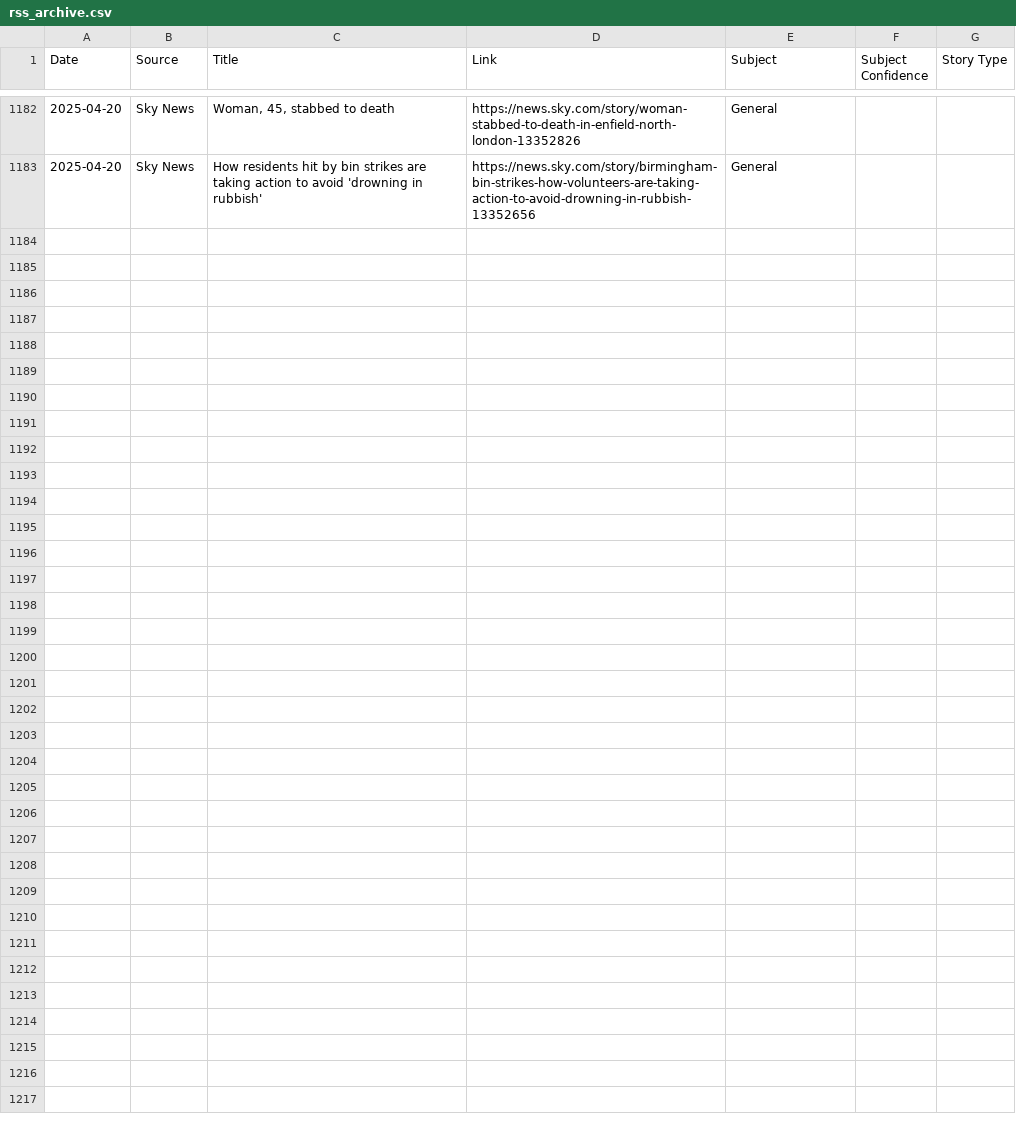
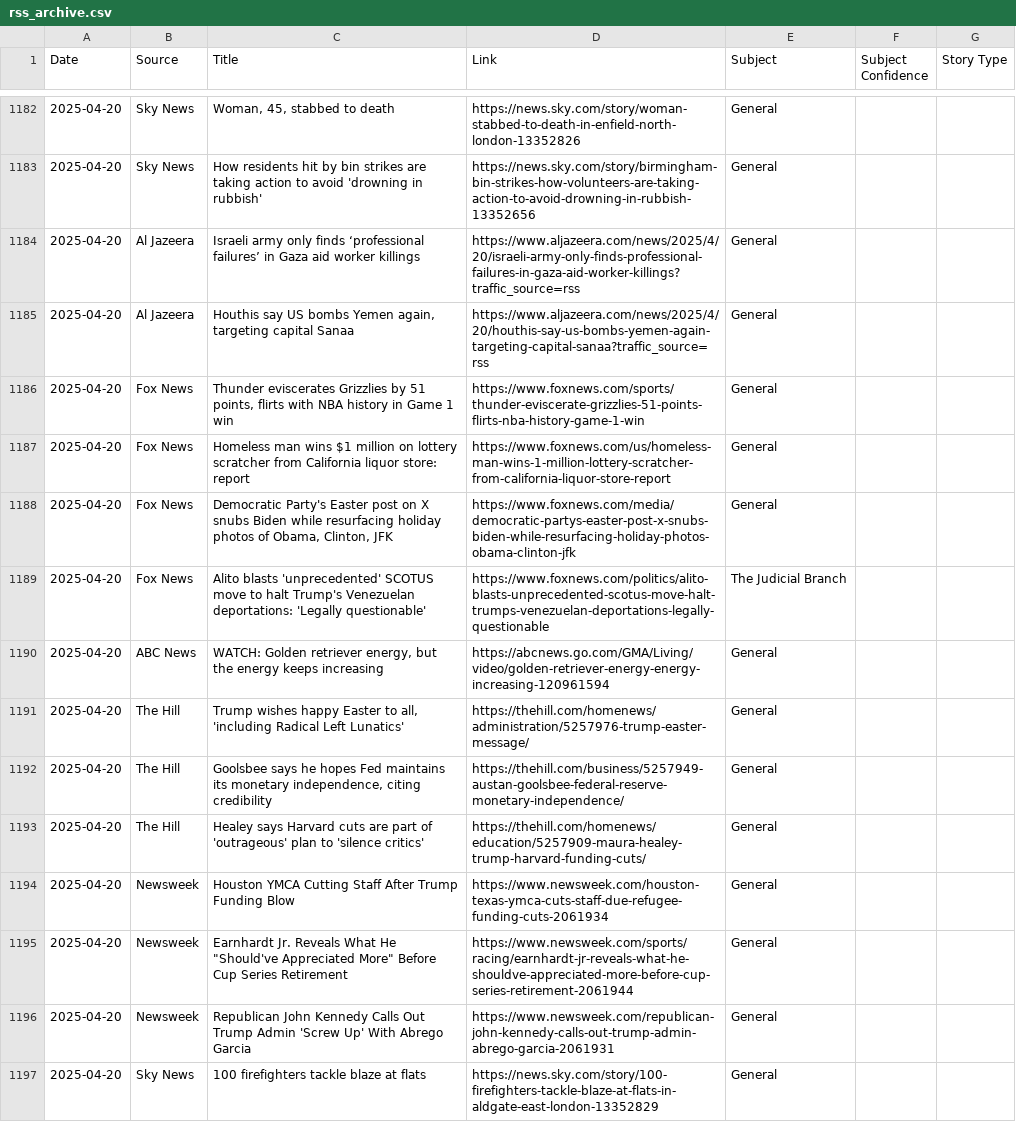
Before and after one commit to MAPULVER1/RSS1, a CSV file: rss_archive.csv, drawn as a sheet; only a part is shown, gaps mark what is left out; the diff names each change by its address in the sheet, - before the commit and + after, or states it on an @@ line.

```diff
--- a/rss_archive.csv
+++ b/rss_archive.csv
+row 1184: 2025-04-20 | Al Jazeera | Israeli army only finds ‘professional failures’ in Gaza aid worker killings | https://www.aljazeera.com/news/2025/4/20/israeli-army-only-finds-professional-failures-in-gaza-aid-worker-killings?traffic_source=rss | General
+row 1185: 2025-04-20 | Al Jazeera | Houthis say US bombs Yemen again, targeting capital Sanaa | https://www.aljazeera.com/news/2025/4/20/houthis-say-us-bombs-yemen-again-targeting-capital-sanaa?traffic_source=rss | General
+row 1186: 2025-04-20 | Fox News | Thunder eviscerates Grizzlies by 51 points, flirts with NBA history in Game 1 win | https://www.foxnews.com/sports/thunder-eviscerate-grizzlies-51-points-flirts-nba-history-game-1-win | General
+row 1187: 2025-04-20 | Fox News | Homeless man wins $1 million on lottery scratcher from California liquor store: report | https://www.foxnews.com/us/homeless-man-wins-1-million-lottery-scratcher-from-california-liquor-store-report | General
+row 1188: 2025-04-20 | Fox News | Democratic Party's Easter post on X snubs Biden while resurfacing holiday photos of Obama, Clinton, JFK | https://www.foxnews.com/media/democratic-partys-easter-post-x-snubs-biden-while-resurfacing-holiday-photos-obama-clinton-jfk | General
+row 1189: 2025-04-20 | Fox News | Alito blasts 'unprecedented' SCOTUS move to halt Trump's Venezuelan deportations: 'Legally questionable' | https://www.foxnews.com/politics/alito-blasts-unprecedented-scotus-move-halt-trumps-venezuelan-deportations-legally-questionable | The Judicial Branch
+row 1190: 2025-04-20 | ABC News | WATCH: Golden retriever energy, but the energy keeps increasing | https://abcnews.go.com/GMA/Living/video/golden-retriever-energy-energy-increasing-120961594 | General
+row 1191: 2025-04-20 | The Hill | Trump wishes happy Easter to all, 'including Radical Left Lunatics' | https://thehill.com/homenews/administration/5257976-trump-easter-message/ | General
+row 1192: 2025-04-20 | The Hill | Goolsbee says he hopes Fed maintains its monetary independence, citing credibility | https://thehill.com/business/5257949-austan-goolsbee-federal-reserve-monetary-independence/ | General
+row 1193: 2025-04-20 | The Hill | Healey says Harvard cuts are part of 'outrageous' plan to 'silence critics' | https://thehill.com/homenews/education/5257909-maura-healey-trump-harvard-funding-cuts/ | General
+row 1194: 2025-04-20 | Newsweek | Houston YMCA Cutting Staff After Trump Funding Blow | https://www.newsweek.com/houston-texas-ymca-cuts-staff-due-refugee-funding-cuts-2061934 | General
+row 1195: 2025-04-20 | Newsweek | Earnhardt Jr. Reveals What He "Should've Appreciated More" Before Cup Series Retirement | https://www.newsweek.com/sports/racing/earnhardt-jr-reveals-what-he-shouldve-appreciated-more-before-cup-series-retirement-2061944 | General
+row 1196: 2025-04-20 | Newsweek | Republican John Kennedy Calls Out Trump Admin 'Screw Up' With Abrego Garcia | https://www.newsweek.com/republican-john-kennedy-calls-out-trump-admin-abrego-garcia-2061931 | General
+row 1197: 2025-04-20 | Sky News | 100 firefighters tackle blaze at flats | https://news.sky.com/story/100-firefighters-tackle-blaze-at-flats-in-aldgate-east-london-13352829 | General
```
